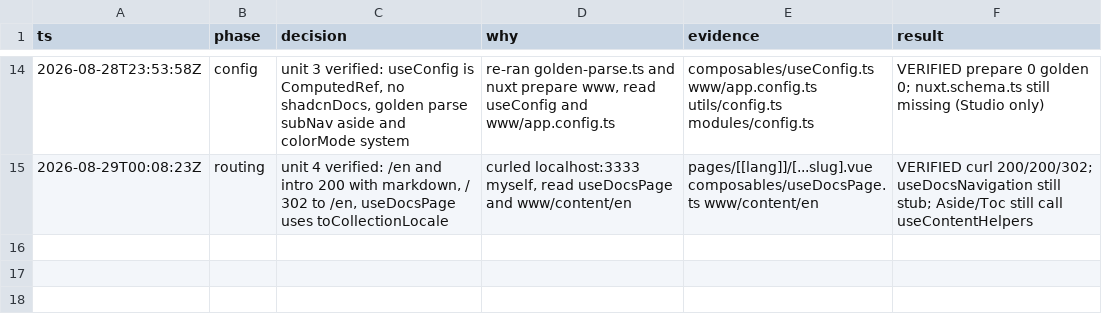
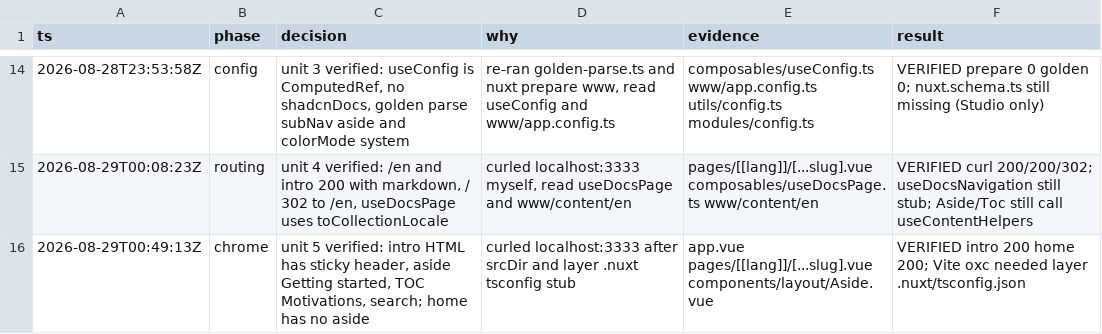
Before and after one commit to ZTL-UwU/shadcn-docs-nuxt, a TSV file: .audit/rewrite.tsv, drawn as a sheet; only a part is shown, gaps mark what is left out; the diff names each change by its address in the sheet, - before the commit and + after, or states it on an @@ line.

```diff
--- a/.audit/rewrite.tsv
+++ b/.audit/rewrite.tsv
+row 16: 2026-08-29T00:49:13Z | chrome | unit 5 verified: intro HTML has sticky header, aside Getting started, TOC Motivations, search; home has no aside | curled localhost:3333 after srcDir and layer .nuxt tsconfig stub | app.vue pages/[[lang]]/[...slug].vue components/layout/Aside.vue | VERIFIED intro 200 home 200; Vite oxc needed layer .nuxt/tsconfig.json
```
Also changed, not shown: 3 other files.
